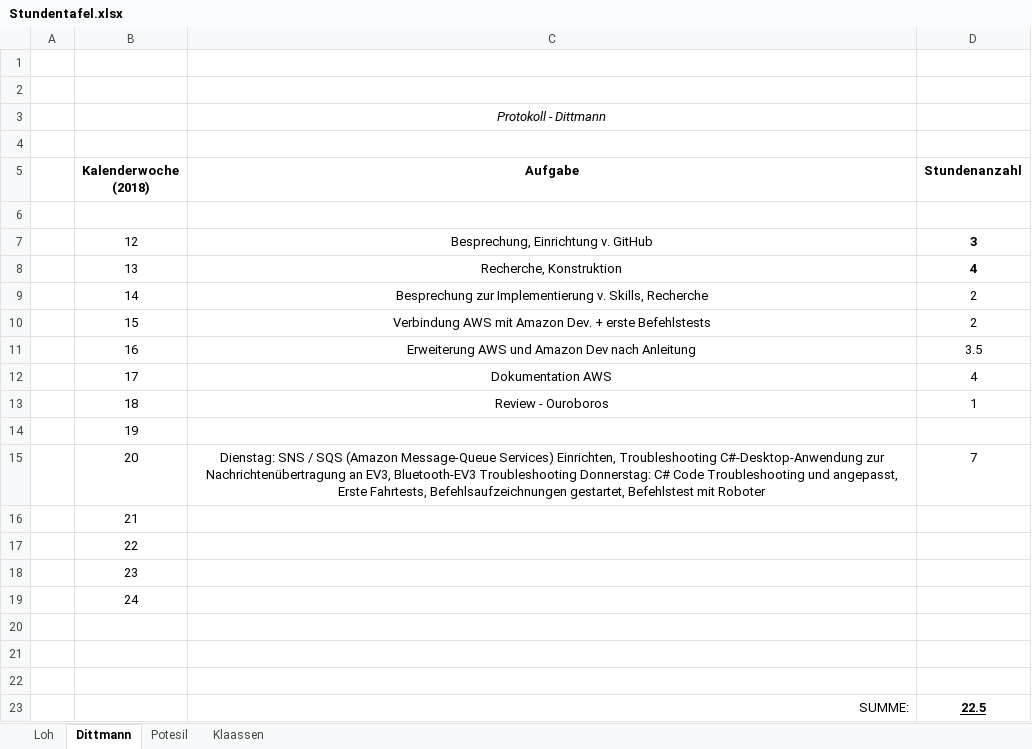
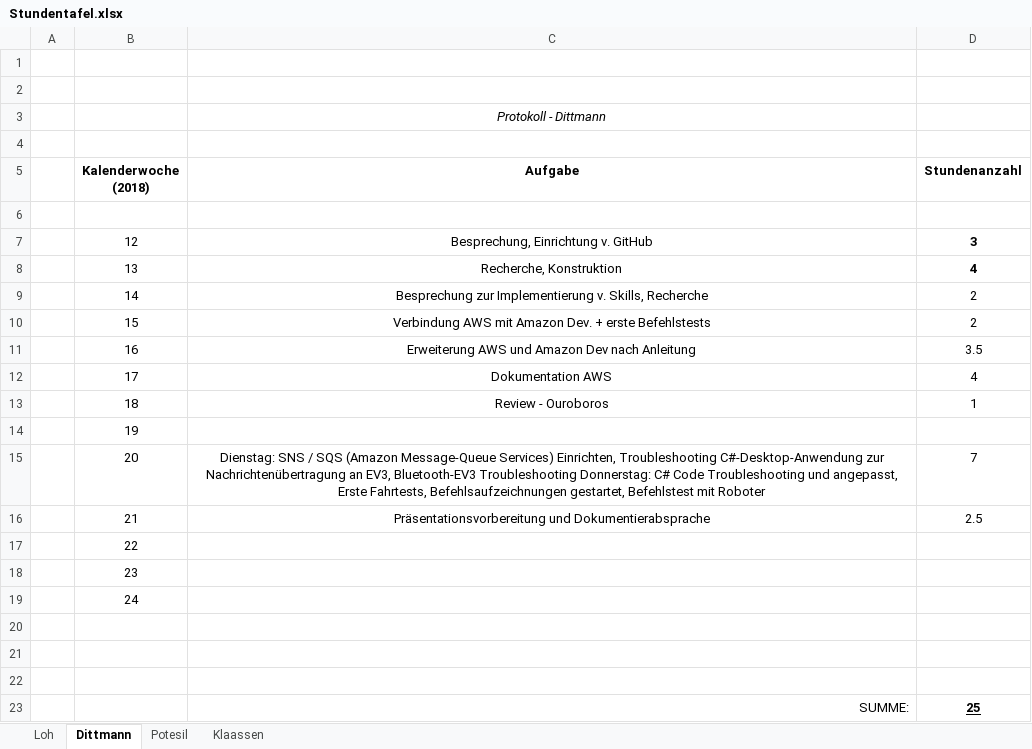
Before and after one commit to DavidDittmann/ITP-Alexa-Pen, an Excel workbook: Protokolle/Stundentafel.xlsx, sheet Dittmann, drawn as a sheet; values as stored, in another font and other column widths than the file's, no borders; removed rows and columns are numbered as before the commit, all else as after; the diff names each change by its address in the sheet, - before the commit and + after, or states it on an @@ line.

Commit message:
stunden

```diff
--- a/Protokolle/Stundentafel.xlsx (sheet Dittmann)
+++ b/Protokolle/Stundentafel.xlsx (sheet Dittmann)
-row 16:  | 21
+row 16:  | 21 | Präsentationsvorbereitung und Dokumentierabsprache | 2.5
-D23 (Stundenanzahl): 22.5
+D23 (Stundenanzahl): 25
```
Also changed, not shown: sheet Klaassen, sheet Loh, sheet Potesil.
